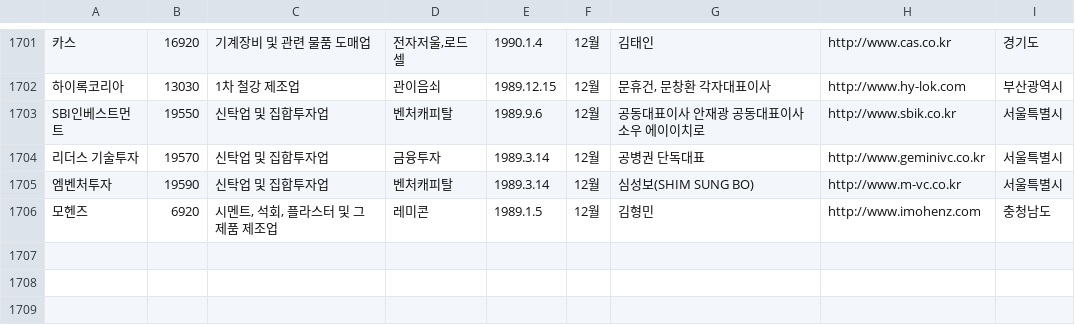
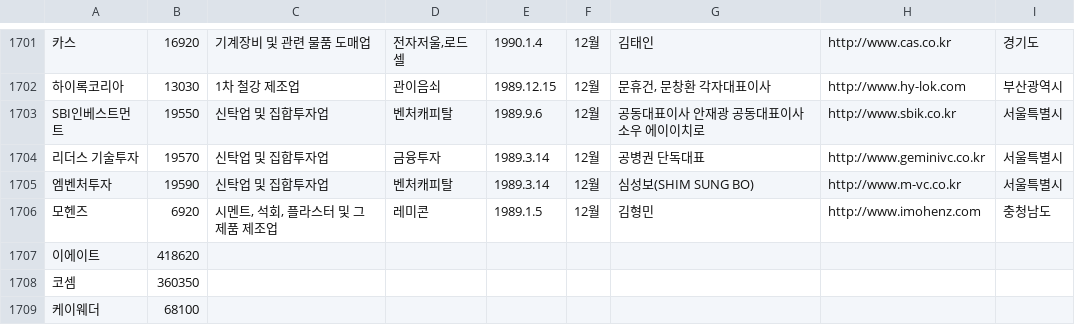
Before and after one commit to E-know/AutoKStock, a CSV file: AutoKStock/Data/KOSDAQ.csv, drawn as a sheet; only a part is shown, gaps mark what is left out.

Commit message:
[업데이트] 코스닥 정보 업데이트

```diff
--- a/AutoKStock/Data/KOSDAQ.csv
+++ b/AutoKStock/Data/KOSDAQ.csv
@@ -1706 +1706,4 @@ SBI인베스트먼트,19550,신탁업 및 집합투자업,벤처캐피탈,1989.9
 모헨즈,6920,"시멘트, 석회, 플라스터 및 그 제품 제조업",레미콘,1989.1.5,12월,김형민,http://www.imohenz.com,충청남도
+이에이트,418620,,,,,,,
+코셈,360350,,,,,,,
+케이웨더,68100,,,,,,,
```
